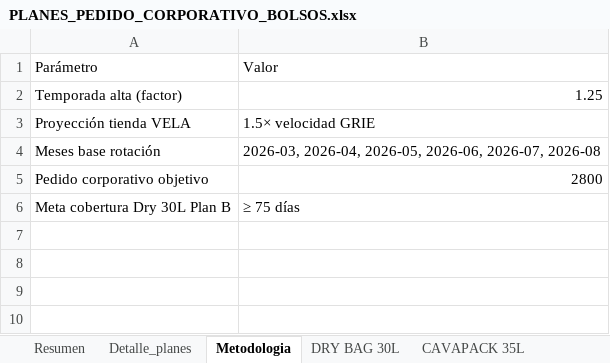
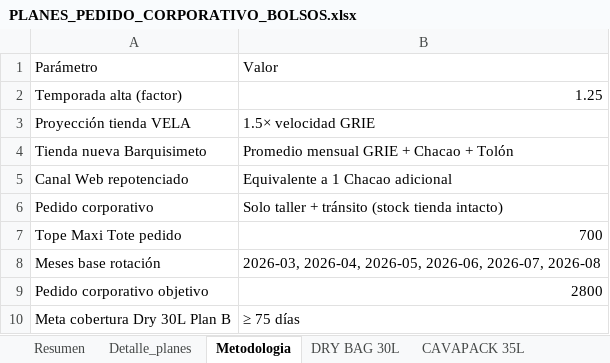
Before and after one commit to scm-svg/Data-Analyst, an Excel workbook: PLANES_PEDIDO_CORPORATIVO_BOLSOS.xlsx, sheet Metodologia, drawn as a sheet; values as stored, in another font and other column widths than the file's, no borders; the diff names each change by its address in the sheet, - before the commit and + after, or states it on an @@ line.

```diff
--- a/PLANES_PEDIDO_CORPORATIVO_BOLSOS.xlsx (sheet Metodologia)
+++ b/PLANES_PEDIDO_CORPORATIVO_BOLSOS.xlsx (sheet Metodologia)
+row 4: Tienda nueva Barquisimeto | Promedio mensual GRIE + Chacao + Tolón
+row 5: Canal Web repotenciado | Equivalente a 1 Chacao adicional
+row 6: Pedido corporativo | Solo taller + tránsito (stock tienda intacto)
+row 7: Tope Maxi Tote pedido | 700
```
Also changed, not shown: sheet Detalle_planes, sheet Resumen, sheet MAXI TOTE, sheet DRY BAG 30L, sheet CAVAPACK 35L, 2 other files.
